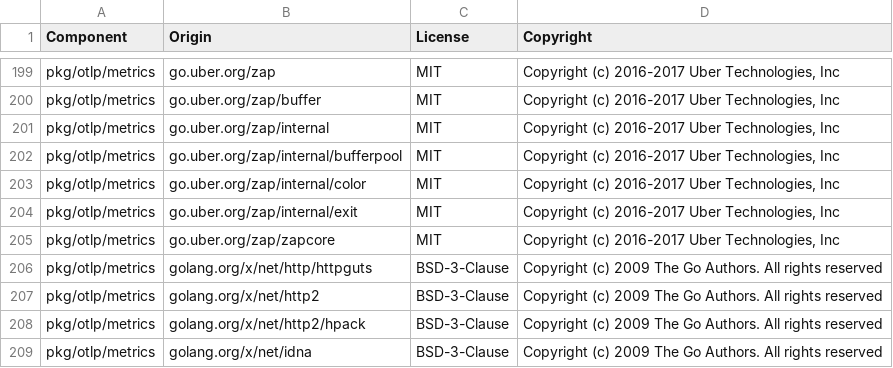
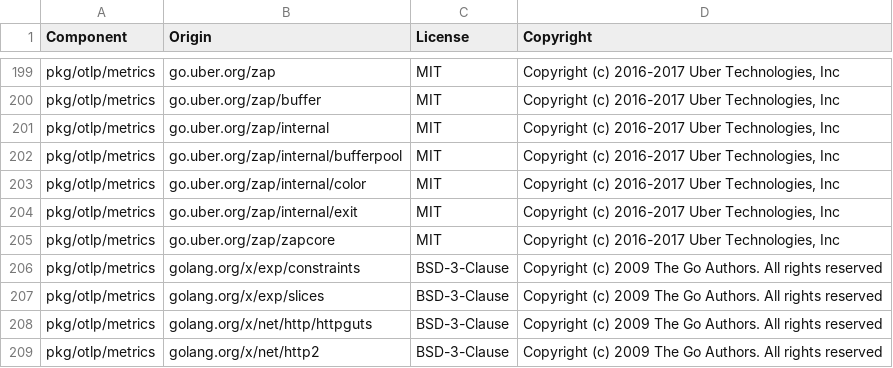
Before and after one commit to DataDog/opentelemetry-mapping-go, a CSV file: LICENSE-3rdparty.csv, drawn as a sheet; only a part is shown, gaps mark what is left out; the shorter side is filled out with more unchanged rows.

Commit message:
Add support for OTel Java runtime metrics (#19)
* Add java mappings

* Debug logs

* More Debug logs

* Change to use md type

* Change to non_heap and remove metricType

* Add unit test

* Refactor runtime metric mappings

* Change runtime metric attribute definition

* Handle metrics with multiple attributes, add code to remove mapping attributes

* Move runtime metric mappings to separate file

* Generate licenses

* Support mapping histograms, add rest of jvm mappings

* Generate licenses

* License patch

* Fix lint

* Add type for runtimeMetricMappingList

* Debug logs

* Debug logs

* Use Str instead of AsString

* Change attribute values

* Remove debug logs

* Remove break in matchesAttributes section to map all DataPoints

```diff
--- a/LICENSE-3rdparty.csv
+++ b/LICENSE-3rdparty.csv
@@ -205,2 +205,4 @@ pkg/otlp/metrics,go.uber.org/zap/internal/exit,MIT,"Copyright (c) 2016-2017 Uber
 pkg/otlp/metrics,go.uber.org/zap/zapcore,MIT,"Copyright (c) 2016-2017 Uber Technologies, Inc"
+pkg/otlp/metrics,golang.org/x/exp/constraints,BSD-3-Clause,Copyright (c) 2009 The Go Authors. All rights reserved
+pkg/otlp/metrics,golang.org/x/exp/slices,BSD-3-Clause,Copyright (c) 2009 The Go Authors. All rights reserved
 pkg/otlp/metrics,golang.org/x/net/http/httpguts,BSD-3-Clause,Copyright (c) 2009 The Go Authors. All rights reserved
```
Also changed, not shown: 5 other files.
